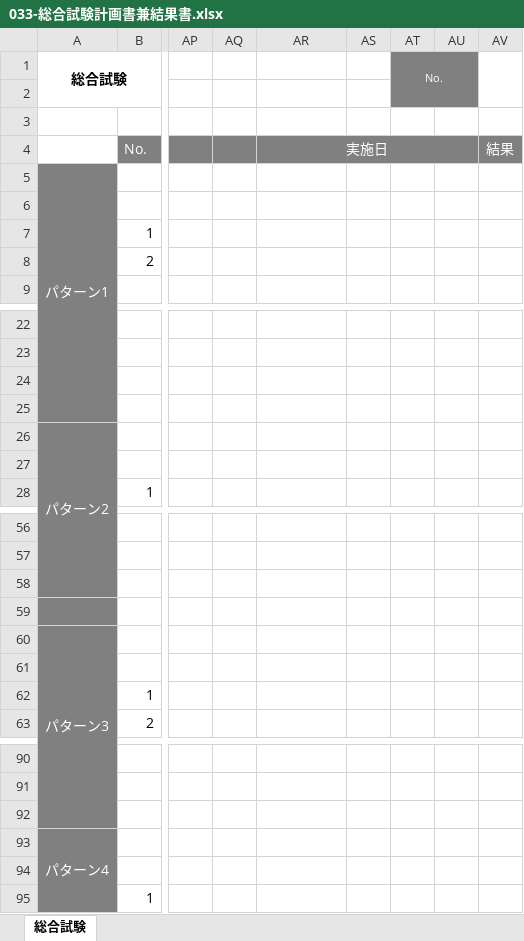
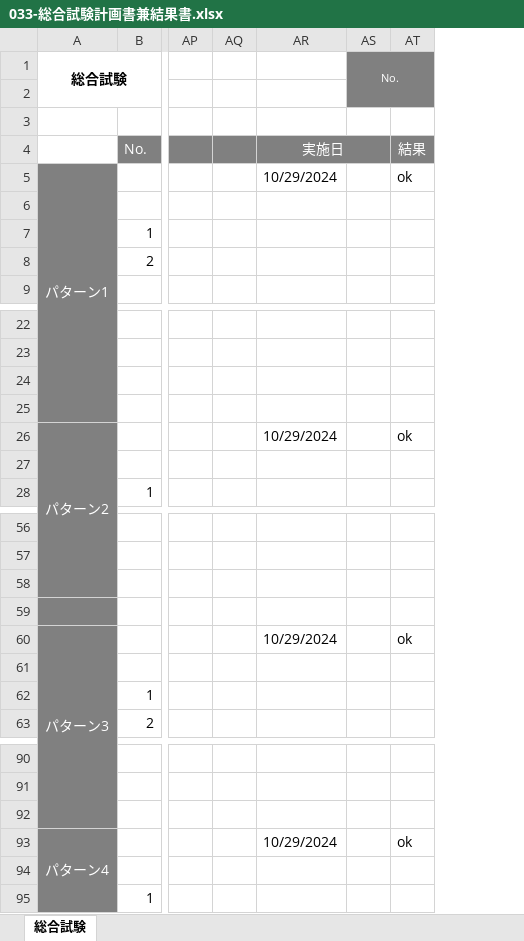
Before and after one commit to TakagiHinako/dev, an Excel workbook: システム開発演習/030-試験/033-総合試験計画書兼結果書.xlsx, sheet 総合試験, drawn as a sheet; only a part is shown, gaps mark what is left out; values as stored, in another font and other column widths than the file's, no borders; removed rows and columns are numbered as before the commit, all else as after; the diff names each change by its address in the sheet, - before the commit and + after, or states it on an @@ line.

```diff
--- a/システム開発演習/030-試験/033-総合試験計画書兼結果書.xlsx (sheet 総合試験)
+++ b/システム開発演習/030-試験/033-総合試験計画書兼結果書.xlsx (sheet 総合試験)
-column AS, empty
-column AU, empty
-AT1:AU2 merged
+AS1:AT2 merged
-AT1:AT2 fill: none
+AT1:AT2 fill: #808080
-AV1:AV2 merged
-AR5: (empty)
+AR5: 10/29/2024
-AT5: (empty)
+AT5: ok
-AR26: (empty)
+AR26: 10/29/2024
-AT26: (empty)
+AT26: ok
-AR60: (empty)
+AR60: 10/29/2024
-AT60: (empty)
+AT60: ok
-AR93: (empty)
+AR93: 10/29/2024
-AT93: (empty)
+AT93: ok
```
Also changed, not shown: システム開発演習/030-試験/031-単体試験計画書兼結果書.xlsx, システム開発演習/030-試験/032-結合試験計画書兼結果書.xlsx, 2 other files.
